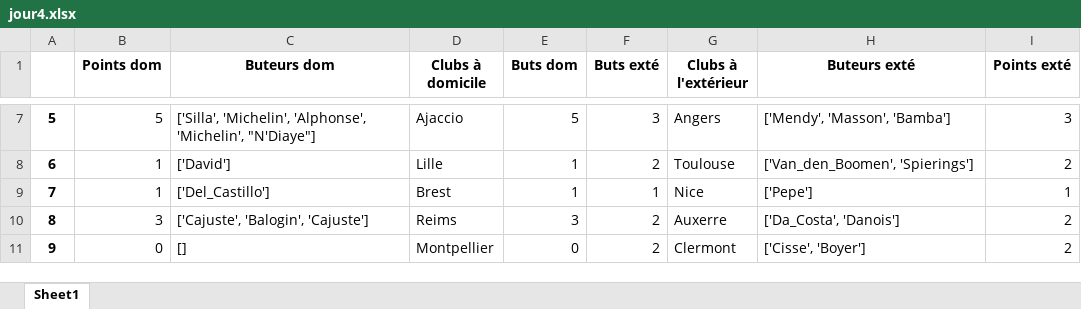
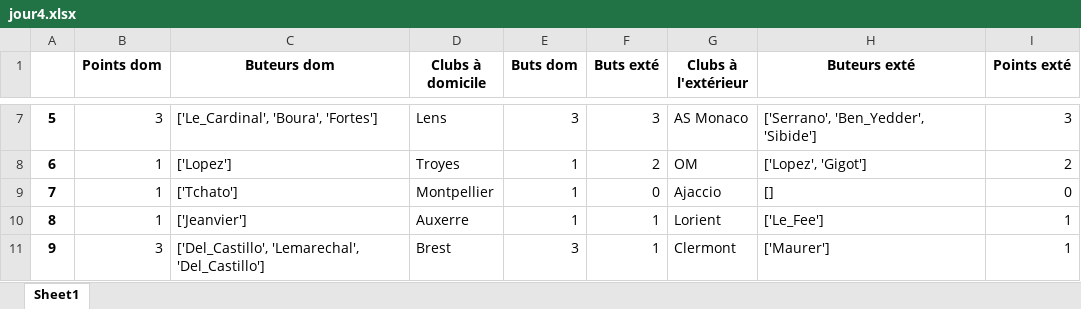
Before and after one commit to andrea7834/Projet-info, an Excel workbook: jour4.xlsx, sheet Sheet1, drawn as a sheet; only a part is shown, gaps mark what is left out; values as stored, in another font and other column widths than the file's, no borders; the diff covers the shown part only; the diff names each change by its address in the sheet, - before the commit and + after, or states it on an @@ line.

```diff
--- a/jour4.xlsx (sheet Sheet1)
+++ b/jour4.xlsx (sheet Sheet1)
-B7 (Points dom): 5
+B7 (Points dom): 3
-C7 (Buteurs dom): ['Silla', 'Michelin', 'Alphonse', 'Michelin', "N'Diaye"]
+C7 (Buteurs dom): ['Le_Cardinal', 'Boura', 'Fortes']
-D7 (Clubs à domicile): Ajaccio
+D7 (Clubs à domicile): Lens
-E7 (Buts dom): 5
+E7 (Buts dom): 3
-G7 (Clubs à l'extérieur): Angers
+G7 (Clubs à l'extérieur): AS Monaco
-H7 (Buteurs exté): ['Mendy', 'Masson', 'Bamba']
+H7 (Buteurs exté): ['Serrano', 'Ben_Yedder', 'Sibide']
-C8 (Buteurs dom): ['David']
+C8 (Buteurs dom): ['Lopez']
-D8 (Clubs à domicile): Lille
+D8 (Clubs à domicile): Troyes
-G8 (Clubs à l'extérieur): Toulouse
+G8 (Clubs à l'extérieur): OM
-H8 (Buteurs exté): ['Van_den_Boomen', 'Spierings']
+H8 (Buteurs exté): ['Lopez', 'Gigot']
-C9 (Buteurs dom): ['Del_Castillo']
+C9 (Buteurs dom): ['Tchato']
-D9 (Clubs à domicile): Brest
+D9 (Clubs à domicile): Montpellier
-F9 (Buts exté): 1
+F9 (Buts exté): 0
-G9 (Clubs à l'extérieur): Nice
+G9 (Clubs à l'extérieur): Ajaccio
-H9 (Buteurs exté): ['Pepe']
+H9 (Buteurs exté): []
-I9 (Points exté): 1
+I9 (Points exté): 0
-B10 (Points dom): 3
+B10 (Points dom): 1
-C10 (Buteurs dom): ['Cajuste', 'Balogin', 'Cajuste']
+C10 (Buteurs dom): ['Jeanvier']
-D10 (Clubs à domicile): Reims
+D10 (Clubs à domicile): Auxerre
-E10 (Buts dom): 3
+E10 (Buts dom): 1
-F10:F11 (Buts exté): 2
+F10:F11 (Buts exté): 1
-G10 (Clubs à l'extérieur): Auxerre
+G10 (Clubs à l'extérieur): Lorient
-H10 (Buteurs exté): ['Da_Costa', 'Danois']
+H10 (Buteurs exté): ['Le_Fee']
-I10:I11 (Points exté): 2
+I10:I11 (Points exté): 1
-B11 (Points dom): 0
+B11 (Points dom): 3
-C11 (Buteurs dom): []
+C11 (Buteurs dom): ['Del_Castillo', 'Lemarechal', 'Del_Castillo']
-D11 (Clubs à domicile): Montpellier
+D11 (Clubs à domicile): Brest
-E11 (Buts dom): 0
+E11 (Buts dom): 3
-H11 (Buteurs exté): ['Cisse', 'Boyer']
+H11 (Buteurs exté): ['Maurer']
```
Also changed, not shown: 33 edited cells elsewhere in this sheet, jour19.xlsx, jour22.xlsx, 39 other files.
